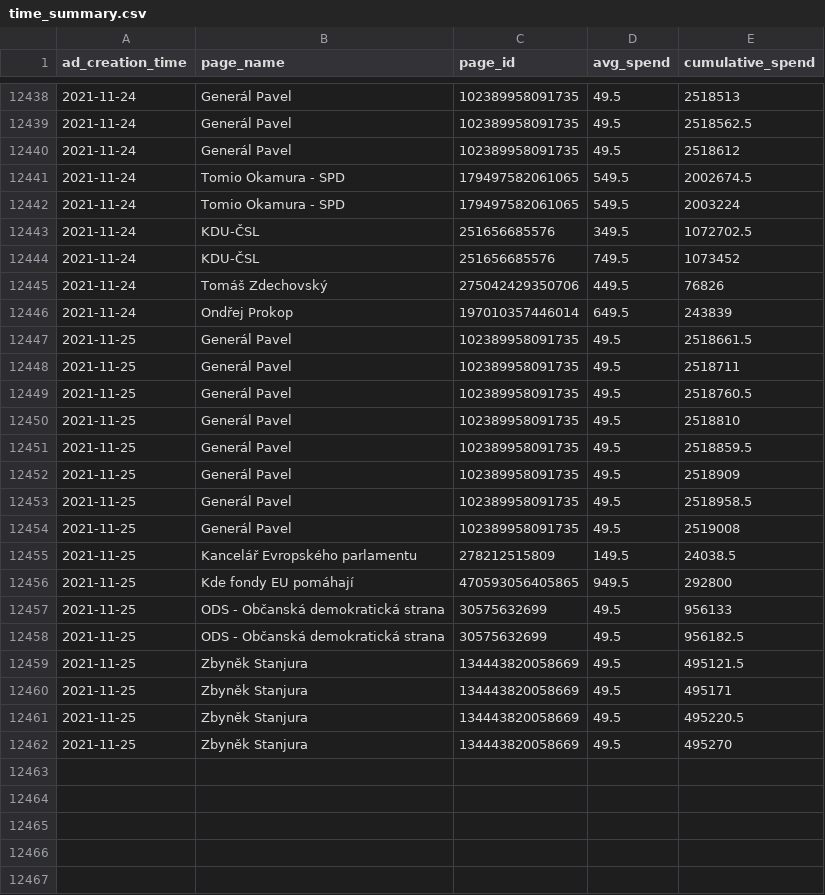
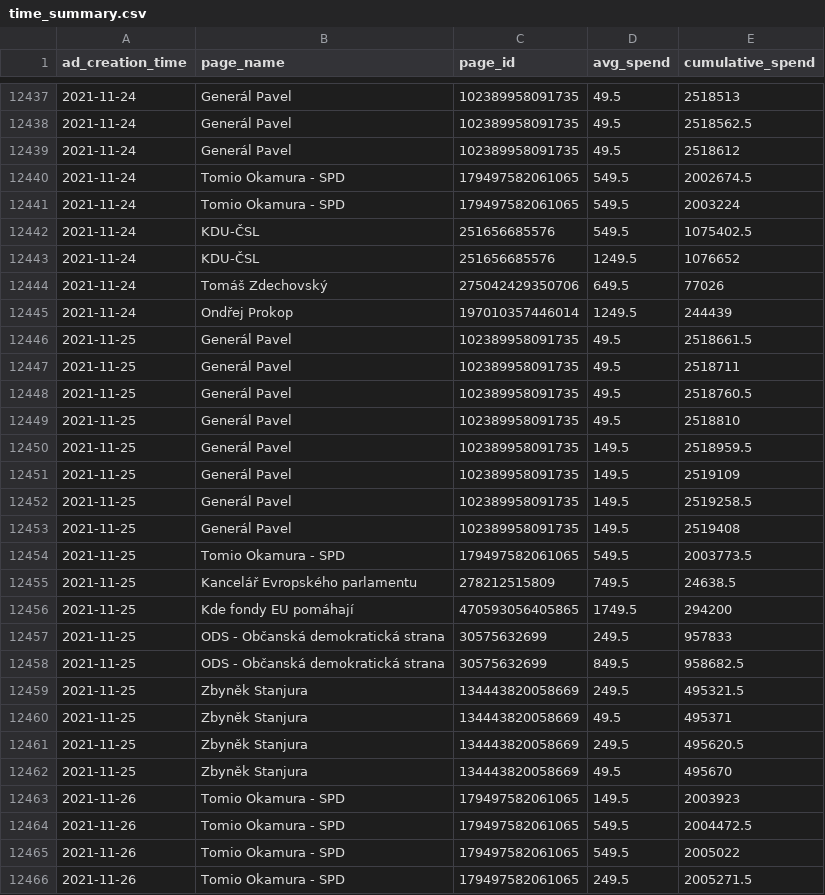
Before and after one commit to opop999/election_monitoring_fb_ads, a CSV file: data/summary_tables/time_summary.csv, drawn as a sheet; only a part is shown, gaps mark what is left out; the diff covers the shown part only.

```diff
--- a/data/summary_tables/time_summary.csv
+++ b/data/summary_tables/time_summary.csv
@@ -12442,6 +12441,6 @@ ad_creation_time,page_name,page_id,avg_spend,cumulative_spend
 2021-11-24,Tomio Okamura - SPD,179497582061065,549.5,2003224
-2021-11-24,KDU-ČSL,251656685576,349.5,1072702.5
-2021-11-24,KDU-ČSL,251656685576,749.5,1073452
-2021-11-24,Tomáš Zdechovský,275042429350706,449.5,76826
-2021-11-24,Ondřej Prokop,197010357446014,649.5,243839
+2021-11-24,KDU-ČSL,251656685576,549.5,1075402.5
+2021-11-24,KDU-ČSL,251656685576,1249.5,1076652
+2021-11-24,Tomáš Zdechovský,275042429350706,649.5,77026
+2021-11-24,Ondřej Prokop,197010357446014,1249.5,244439
 2021-11-25,Generál Pavel,102389958091735,49.5,2518661.5
@@ -12450,13 +12449,18 @@ ad_creation_time,page_name,page_id,avg_spend,cumulative_spend
 2021-11-25,Generál Pavel,102389958091735,49.5,2518810
-2021-11-25,Generál Pavel,102389958091735,49.5,2518859.5
-2021-11-25,Generál Pavel,102389958091735,49.5,2518909
-2021-11-25,Generál Pavel,102389958091735,49.5,2518958.5
-2021-11-25,Generál Pavel,102389958091735,49.5,2519008
-2021-11-25,Kancelář Evropského parlamentu,278212515809,149.5,24038.5
-2021-11-25,Kde fondy EU pomáhají,470593056405865,949.5,292800
-2021-11-25,ODS - Občanská demokratická strana,30575632699,49.5,956133
-2021-11-25,ODS - Občanská demokratická strana,30575632699,49.5,956182.5
-2021-11-25,Zbyněk Stanjura,134443820058669,49.5,495121.5
-2021-11-25,Zbyněk Stanjura,134443820058669,49.5,495171
-2021-11-25,Zbyněk Stanjura,134443820058669,49.5,495220.5
-2021-11-25,Zbyněk Stanjura,134443820058669,49.5,495270
+2021-11-25,Generál Pavel,102389958091735,149.5,2518959.5
+2021-11-25,Generál Pavel,102389958091735,149.5,2519109
+2021-11-25,Generál Pavel,102389958091735,149.5,2519258.5
+2021-11-25,Generál Pavel,102389958091735,149.5,2519408
+2021-11-25,Tomio Okamura - SPD,179497582061065,549.5,2003773.5
+2021-11-25,Kancelář Evropského parlamentu,278212515809,749.5,24638.5
+2021-11-25,Kde fondy EU pomáhají,470593056405865,1749.5,294200
+2021-11-25,ODS - Občanská demokratická strana,30575632699,249.5,957833
+2021-11-25,ODS - Občanská demokratická strana,30575632699,849.5,958682.5
+2021-11-25,Zbyněk Stanjura,134443820058669,249.5,495321.5
+2021-11-25,Zbyněk Stanjura,134443820058669,49.5,495371
+2021-11-25,Zbyněk Stanjura,134443820058669,249.5,495620.5
+2021-11-25,Zbyněk Stanjura,134443820058669,49.5,495670
+2021-11-26,Tomio Okamura - SPD,179497582061065,149.5,2003923
+2021-11-26,Tomio Okamura - SPD,179497582061065,549.5,2004472.5
+2021-11-26,Tomio Okamura - SPD,179497582061065,549.5,2005022
+2021-11-26,Tomio Okamura - SPD,179497582061065,249.5,2005271.5
```
Also changed, not shown: 4 added rows, 1 removed row and 44 edited cells elsewhere in this file, data/summary_tables/ad_summary.csv, data/summary_tables/demographic_summary.csv, 25 other files.
